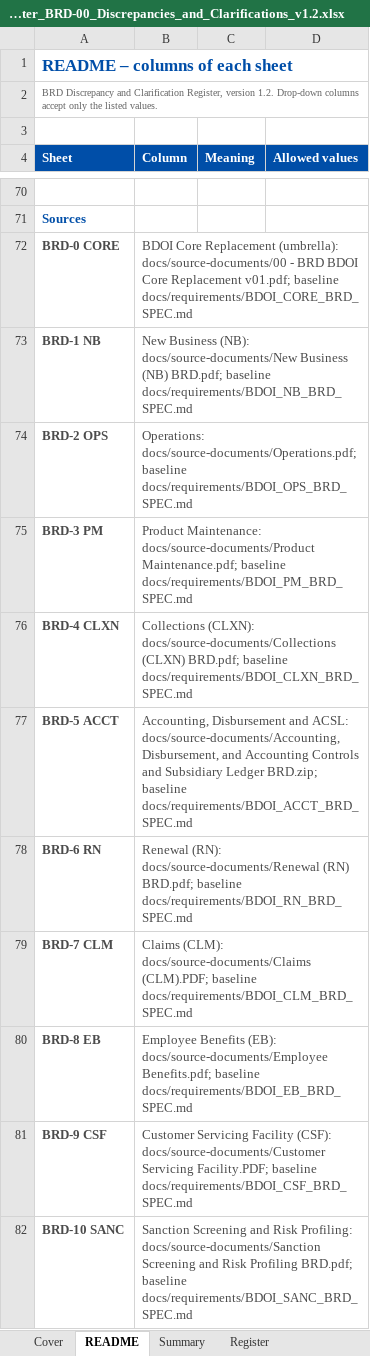
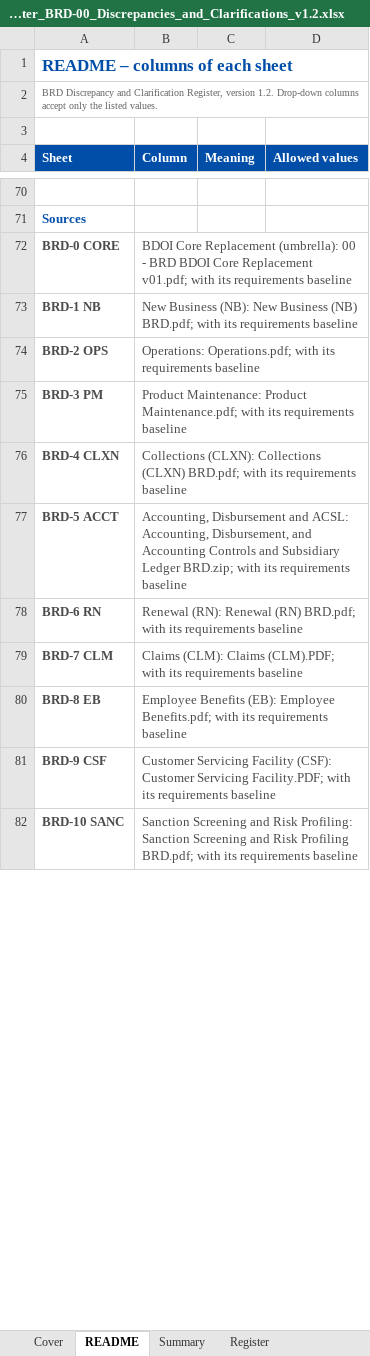
Before and after one commit to IortaTexhNXT-DEV/FinVerse, an Excel workbook: docs/deliverables/out/Programme/Registers/BIBS_Register_BRD-00_Discrepancies_and_Clarifications_v1.2.xlsx, sheet README, drawn as a sheet; only a part is shown, gaps mark what is left out; values as stored, in another font and other column widths than the file's, no borders; the diff covers the shown part only; the diff names each change by its address in the sheet, - before the commit and + after, or states it on an @@ line.

Commit message:
Discrepancy register: client wording for build impact, sources and questions; rebuilt workbook

```diff
--- a/docs/deliverables/out/Programme/Registers/BIBS_Register_BRD-00_Discrepancies_and_Clarifications_v1.2.xlsx (sheet README)
+++ b/docs/deliverables/out/Programme/Registers/BIBS_Register_BRD-00_Discrepancies_and_Clarifications_v1.2.xlsx (sheet README)
-B72 (Column): …Replacement (umbrella): docs/source-documents/00 - BRD BDOI Core Replacement v01.pdf; baseline docs/requirements/BDOI_CORE_BRD_SPEC.md
+B72 (Column): …Replacement (umbrella): 00 - BRD BDOI Core Replacement v01.pdf; with its requirements baseline
-B73 (Column): …Business (NB): docs/source-documents/New Business (NB) BRD.pdf; baseline docs/requirements/BDOI_NB_BRD_SPEC.md
+B73 (Column): …Business (NB): New Business (NB) BRD.pdf; with its requirements baseline
-B74 (Column): Operations: docs/source-documents/Operations.pdf; baseline docs/requirements/BDOI_OPS_BRD_SPEC.md
+B74 (Column): Operations: Operations.pdf; with its requirements baseline
-B75 (Column): Product Maintenance: docs/source-documents/Product Maintenance.pdf; baseline docs/requirements/BDOI_PM_BRD_SPEC.md
+B75 (Column): Product Maintenance: Product Maintenance.pdf; with its requirements baseline
-B76 (Column): Collections (CLXN): docs/source-documents/Collections (CLXN) BRD.pdf; baseline docs/requirements/BDOI_CLXN_BRD_SPEC.md
+B76 (Column): Collections (CLXN): Collections (CLXN) BRD.pdf; with its requirements baseline
-B77 (Column): …and ACSL: docs/source-documents/Accounting, Disbursement, and Accounting Controls and Subsidiary Ledger BRD.zip; baseline docs/requirements/BDOI_ACCT_BRD_SPEC.md
+B77 (Column): …and ACSL: Accounting, Disbursement, and Accounting Controls and Subsidiary Ledger BRD.zip; with its requirements baseline
-B78 (Column): Renewal (RN): docs/source-documents/Renewal (RN) BRD.pdf; baseline docs/requirements/BDOI_RN_BRD_SPEC.md
+B78 (Column): Renewal (RN): Renewal (RN) BRD.pdf; with its requirements baseline
-B79 (Column): Claims (CLM): docs/source-documents/Claims (CLM).PDF; baseline docs/requirements/BDOI_CLM_BRD_SPEC.md
+B79 (Column): Claims (CLM): Claims (CLM).PDF; with its requirements baseline
-B80 (Column): …Benefits (EB): docs/source-documents/Employee Benefits.pdf; baseline docs/requirements/BDOI_EB_BRD_SPEC.md
+B80 (Column): …Benefits (EB): Employee Benefits.pdf; with its requirements baseline
-B81 (Column): …Facility (CSF): docs/source-documents/Customer Servicing Facility.PDF; baseline docs/requirements/BDOI_CSF_BRD_SPEC.md
+B81 (Column): …Facility (CSF): Customer Servicing Facility.PDF; with its requirements baseline
-B82 (Column): …Risk Profiling: docs/source-documents/Sanction Screening and Risk Profiling BRD.pdf; baseline docs/requirements/BDOI_SANC_BRD_SPEC.md
+B82 (Column): …Risk Profiling: Sanction Screening and Risk Profiling BRD.pdf; with its requirements baseline
```
Also changed, not shown: 18 edited cells elsewhere in this sheet, sheet Register, sheet Open questions, sheet Summary, sheet Cover, 2 other files.
